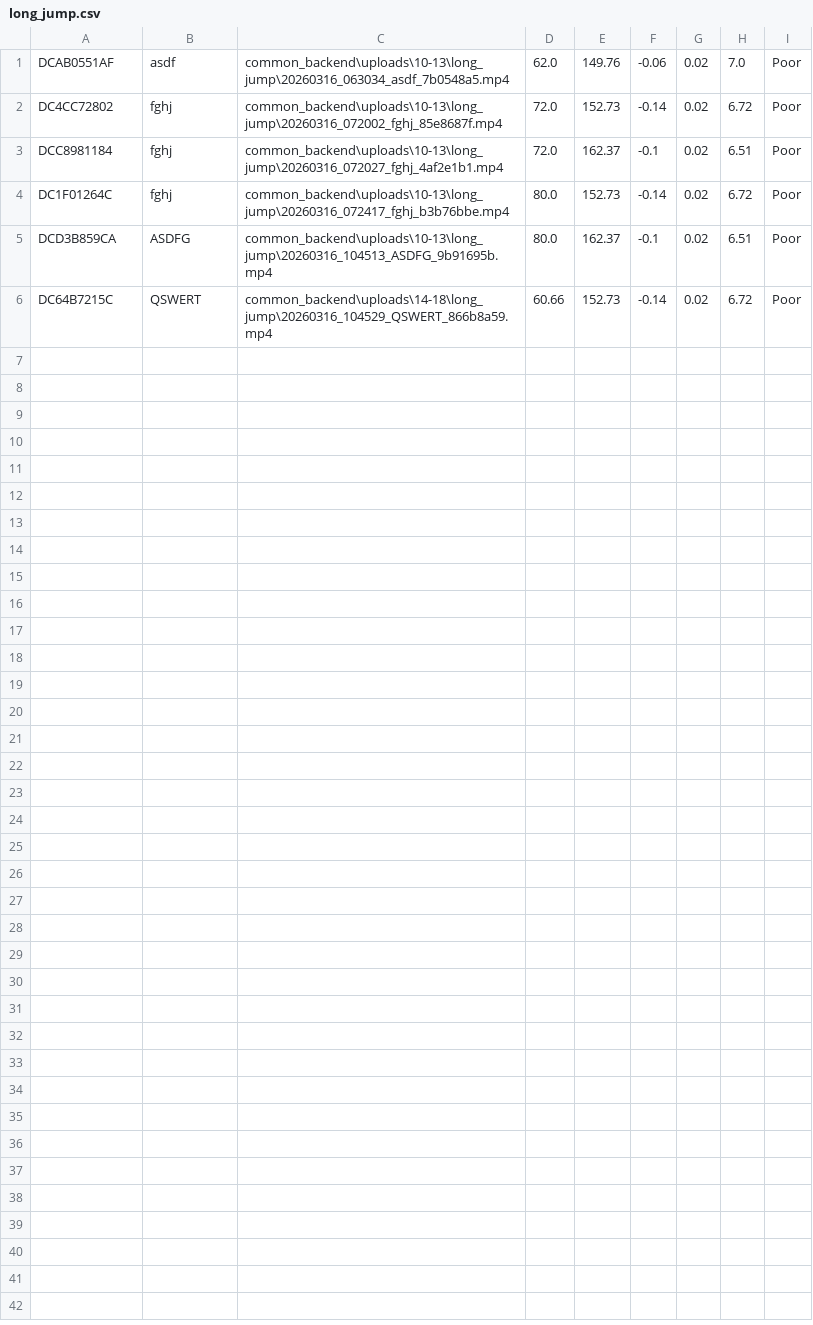
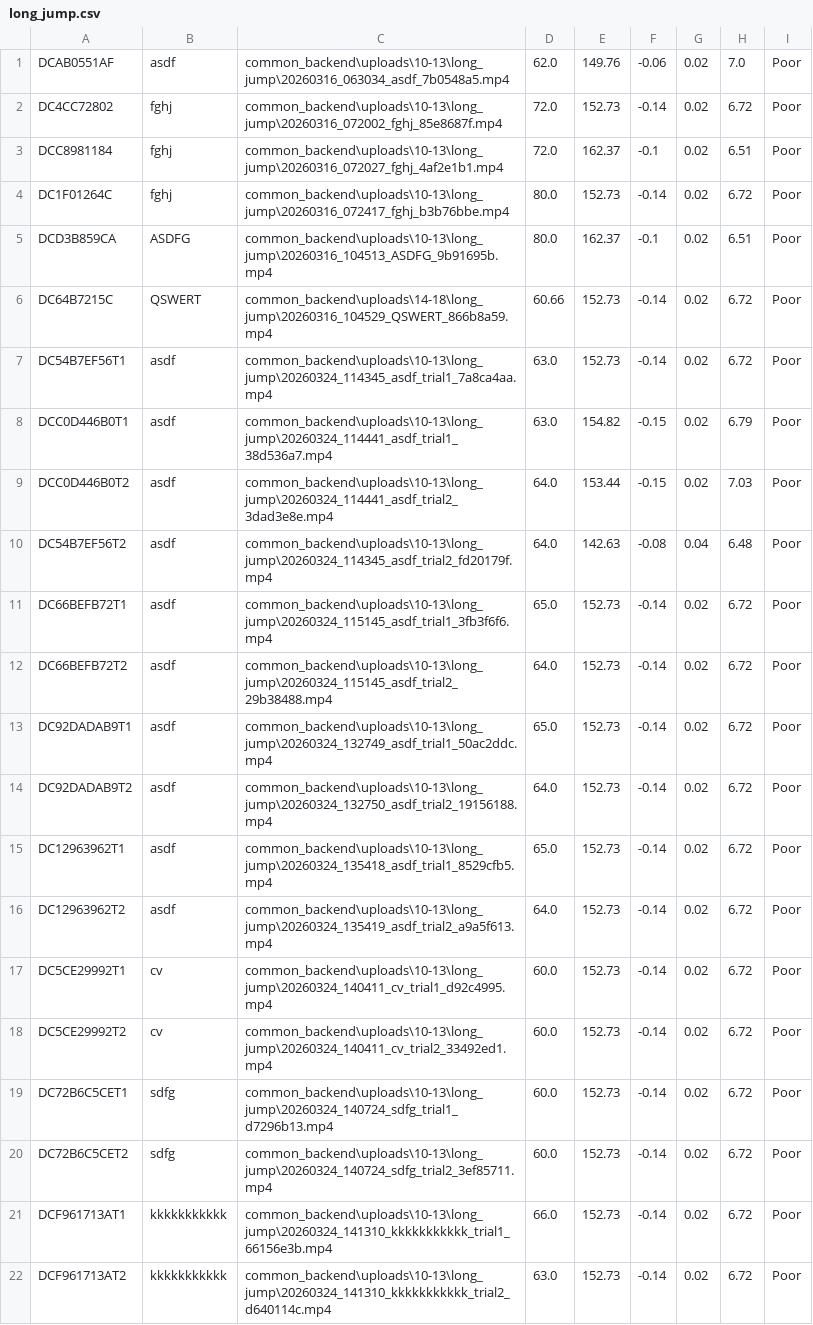
Before and after one commit to dcdev-tech/Fitquest_physical, a CSV file: long_jump.csv, drawn as a sheet.

```diff
--- a/long_jump.csv
+++ b/long_jump.csv
@@ -6 +6,17 @@ DCD3B859CA,ASDFG,common_backend\uploads\10-13\long_jump\20260316_104513_ASDFG_9b
 DC64B7215C,QSWERT,common_backend\uploads\14-18\long_jump\20260316_104529_QSWERT_866b8a59.mp4,60.66,152.73,-0.14,0.02,6.72,Poor
+DC54B7EF56T1,asdf,common_backend\uploads\10-13\long_jump\20260324_114345_asdf_trial1_7a8ca4aa.mp4,63.0,152.73,-0.14,0.02,6.72,Poor
+DCC0D446B0T1,asdf,common_backend\uploads\10-13\long_jump\20260324_114441_asdf_trial1_38d536a7.mp4,63.0,154.82,-0.15,0.02,6.79,Poor
+DCC0D446B0T2,asdf,common_backend\uploads\10-13\long_jump\20260324_114441_asdf_trial2_3dad3e8e.mp4,64.0,153.44,-0.15,0.02,7.03,Poor
+DC54B7EF56T2,asdf,common_backend\uploads\10-13\long_jump\20260324_114345_asdf_trial2_fd20179f.mp4,64.0,142.63,-0.08,0.04,6.48,Poor
+DC66BEFB72T1,asdf,common_backend\uploads\10-13\long_jump\20260324_115145_asdf_trial1_3fb3f6f6.mp4,65.0,152.73,-0.14,0.02,6.72,Poor
+DC66BEFB72T2,asdf,common_backend\uploads\10-13\long_jump\20260324_115145_asdf_trial2_29b38488.mp4,64.0,152.73,-0.14,0.02,6.72,Poor
+DC92DADAB9T1,asdf,common_backend\uploads\10-13\long_jump\20260324_132749_asdf_trial1_50ac2ddc.mp4,65.0,152.73,-0.14,0.02,6.72,Poor
+DC92DADAB9T2,asdf,common_backend\uploads\10-13\long_jump\20260324_132750_asdf_trial2_19156188.mp4,64.0,152.73,-0.14,0.02,6.72,Poor
+DC12963962T1,asdf,common_backend\uploads\10-13\long_jump\20260324_135418_asdf_trial1_8529cfb5.mp4,65.0,152.73,-0.14,0.02,6.72,Poor
+DC12963962T2,asdf,common_backend\uploads\10-13\long_jump\20260324_135419_asdf_trial2_a9a5f613.mp4,64.0,152.73,-0.14,0.02,6.72,Poor
+DC5CE29992T1,cv,common_backend\uploads\10-13\long_jump\20260324_140411_cv_trial1_d92c4995.mp4,60.0,152.73,-0.14,0.02,6.72,Poor
+DC5CE29992T2,cv,common_backend\uploads\10-13\long_jump\20260324_140411_cv_trial2_33492ed1.mp4,60.0,152.73,-0.14,0.02,6.72,Poor
+DC72B6C5CET1,sdfg,common_backend\uploads\10-13\long_jump\20260324_140724_sdfg_trial1_d7296b13.mp4,60.0,152.73,-0.14,0.02,6.72,Poor
+DC72B6C5CET2,sdfg,common_backend\uploads\10-13\long_jump\20260324_140724_sdfg_trial2_3ef85711.mp4,60.0,152.73,-0.14,0.02,6.72,Poor
+DCF961713AT1,kkkkkkkkkkk,common_backend\uploads\10-13\long_jump\20260324_141310_kkkkkkkkkkk_trial1_66156e3b.mp4,66.0,152.73,-0.14,0.02,6.72,Poor
+DCF961713AT2,kkkkkkkkkkk,common_backend\uploads\10-13\long_jump\20260324_141310_kkkkkkkkkkk_trial2_d640114c.mp4,63.0,152.73,-0.14,0.02,6.72,Poor
```
Also changed, not shown: high_knee_results.csv, meter_run_results.csv, 14 other files.
